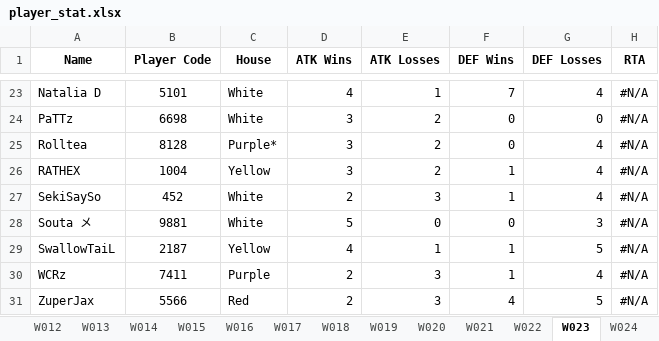
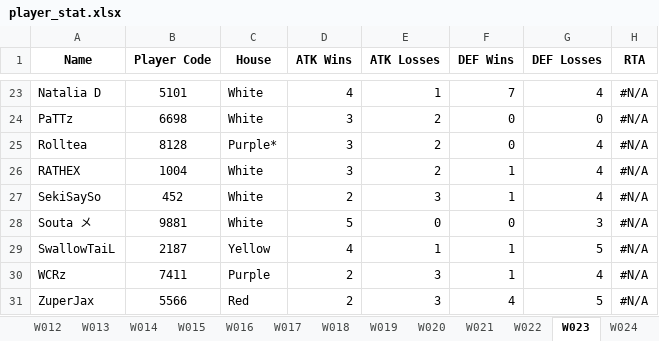
Before and after one commit to game-gomamon/gvgplaner, an Excel workbook: data/player_stat.xlsx, sheet W023, drawn as a sheet; only a part is shown, gaps mark what is left out; values as stored, in another font and other column widths than the file's, no borders; conditional formats not drawn; the diff names each change by its address in the sheet, - before the commit and + after, or states it on an @@ line.

```diff
--- a/data/player_stat.xlsx (sheet W023)
+++ b/data/player_stat.xlsx (sheet W023)
-C26 (House): Yellow
+C26 (House): White
```
Also changed, not shown: sheet W024, other sheet tabs, data/master.xlsx, 2 other files.
